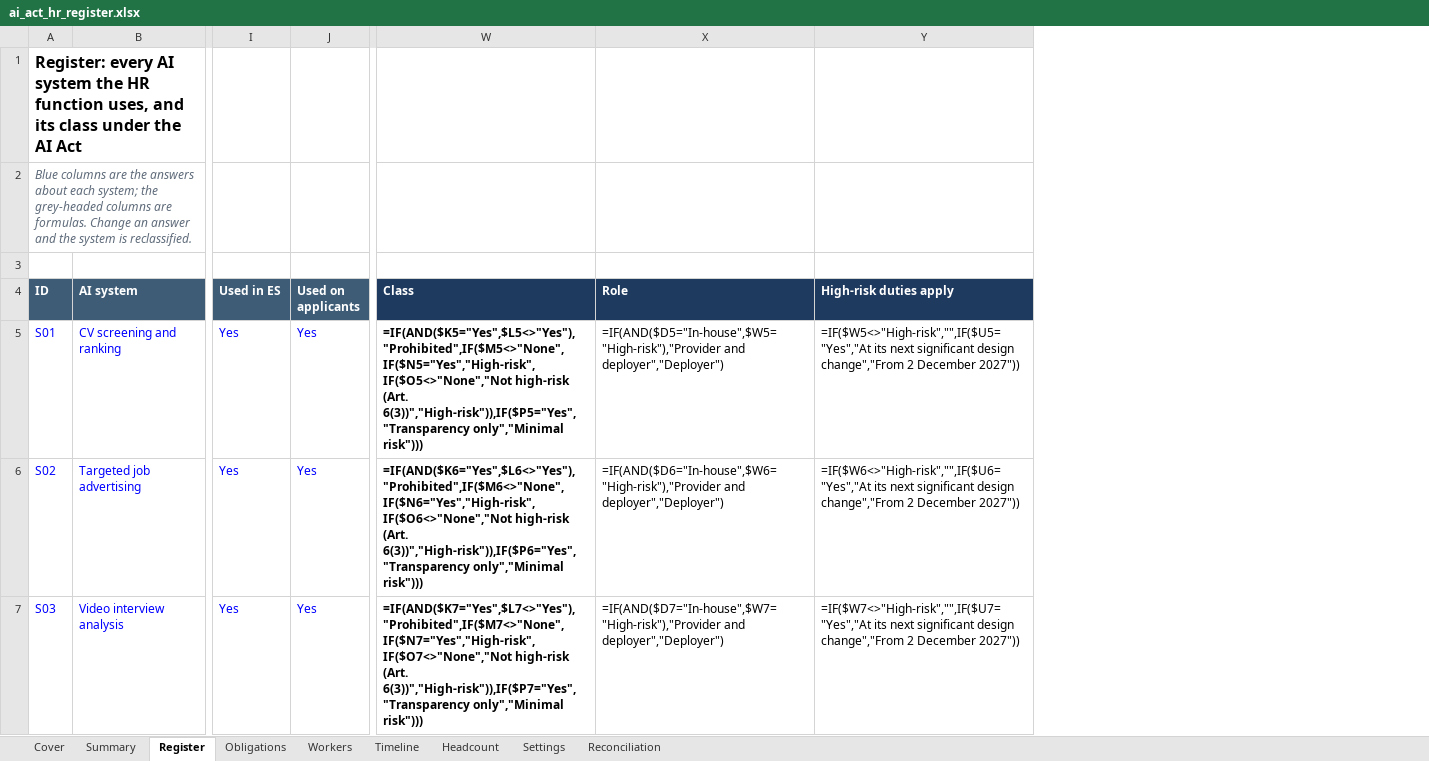
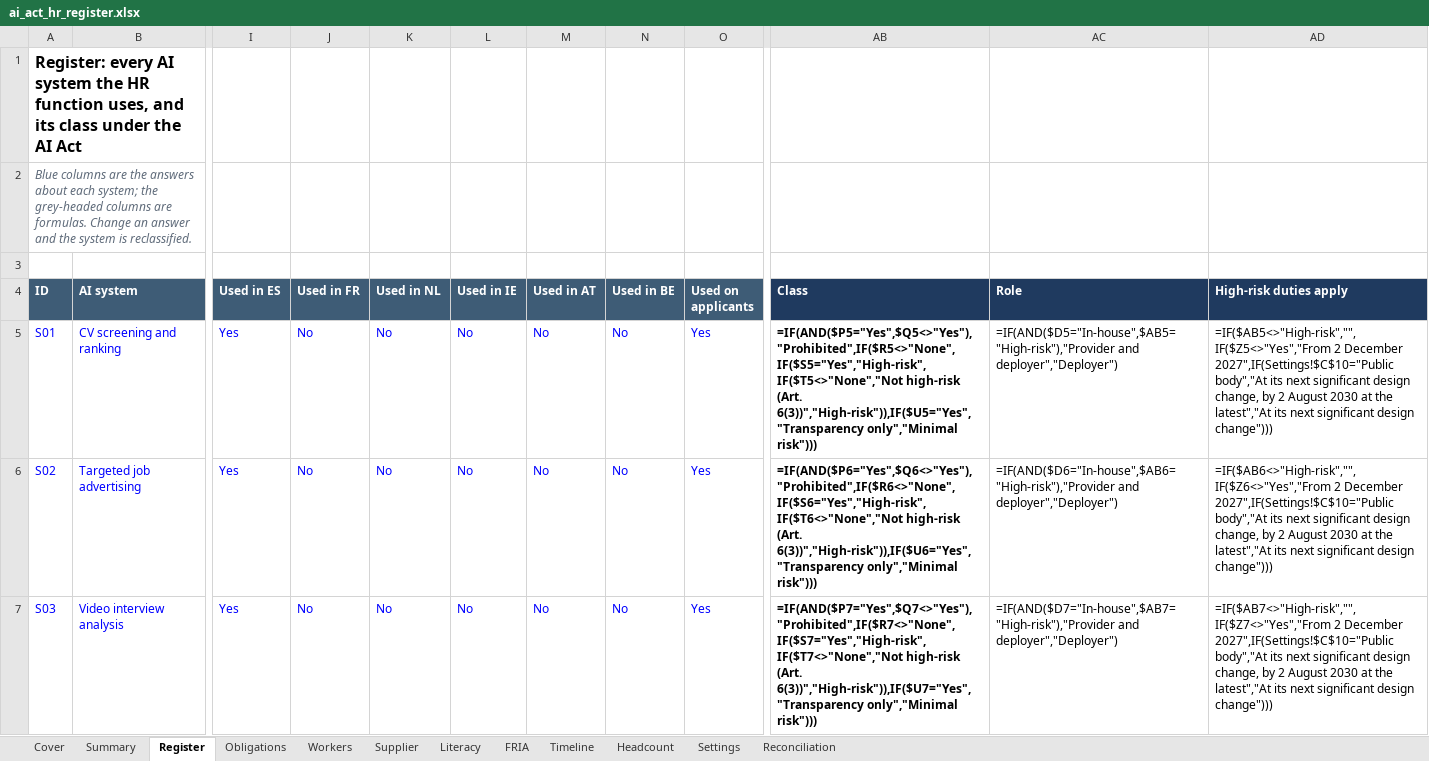
Before and after one commit to D0M3N1C0X/ai-act-hr-readiness-kit, an Excel workbook: deliverables/ai_act_hr_register.xlsx, sheet Register, drawn as a sheet; only a part is shown, gaps mark what is left out; values as stored, in another font and other column widths than the file's, no borders; formulas without a stored value are shown as written; conditional formats not drawn; addresses are those after the commit; the diff covers the shown part only; the diff names each change by its address in the sheet, - before the commit and + after, or states it on an @@ line.

```diff
--- a/deliverables/ai_act_hr_register.xlsx (sheet Register)
+++ b/deliverables/ai_act_hr_register.xlsx (sheet Register)
+sheet tab: Supplier
+sheet tab: Literacy
+sheet tab: FRIA
+column J (Used in FR), rows 5-7: all No
+column K (Used in NL), rows 5-7: all No
+column L (Used in IE), rows 5-7: all No
+column M (Used in AT), rows 5-7: all No
+column N (Used in BE), rows 5-7: all No
-AB5 (Class): =IF(AND($K5="Yes",$L5<>"Yes"),"Prohibited",IF($M5<>"None",IF($N5="Yes","High-risk",IF($O5<>"None","Not high-risk (Art. 6(3))","High-risk")),IF($P5="Yes","Transparency only","Minimal risk")))
+AB5 (Class): =IF(AND($P5="Yes",$Q5<>"Yes"),"Prohibited",IF($R5<>"None",IF($S5="Yes","High-risk",IF($T5<>"None","Not high-risk (Art. 6(3))","High-risk")),IF($U5="Yes","Transparency only","Minimal risk")))
-AC5 (Role): =IF(AND($D5="In-house",$W5="High-risk"),"Provider and deployer","Deployer")
+AC5 (Role): =IF(AND($D5="In-house",$AB5="High-risk"),"Provider and deployer","Deployer")
-AD5 (High-risk duties apply): =IF($W5<>"High-risk","",IF($U5="Yes","At its next significant design change","From 2 December 2027"))
+AD5 (High-risk duties apply): =IF($AB5<>"High-risk","",IF($Z5<>"Yes","From 2 December 2027",IF(Settings!$C$10="Public body","At its next significant design change, by 2 August 2030 at the latest","At its next significant design change")))
-AB6 (Class): =IF(AND($K6="Yes",$L6<>"Yes"),"Prohibited",IF($M6<>"None",IF($N6="Yes","High-risk",IF($O6<>"None","Not high-risk (Art. 6(3))","High-risk")),IF($P6="Yes","Transparency only","Minimal risk")))
+AB6 (Class): =IF(AND($P6="Yes",$Q6<>"Yes"),"Prohibited",IF($R6<>"None",IF($S6="Yes","High-risk",IF($T6<>"None","Not high-risk (Art. 6(3))","High-risk")),IF($U6="Yes","Transparency only","Minimal risk")))
-AC6 (Role): =IF(AND($D6="In-house",$W6="High-risk"),"Provider and deployer","Deployer")
+AC6 (Role): =IF(AND($D6="In-house",$AB6="High-risk"),"Provider and deployer","Deployer")
-AD6 (High-risk duties apply): =IF($W6<>"High-risk","",IF($U6="Yes","At its next significant design change","From 2 December 2027"))
+AD6 (High-risk duties apply): =IF($AB6<>"High-risk","",IF($Z6<>"Yes","From 2 December 2027",IF(Settings!$C$10="Public body","At its next significant design change, by 2 August 2030 at the latest","At its next significant design change")))
-AB7 (Class): =IF(AND($K7="Yes",$L7<>"Yes"),"Prohibited",IF($M7<>"None",IF($N7="Yes","High-risk",IF($O7<>"None","Not high-risk (Art. 6(3))","High-risk")),IF($P7="Yes","Transparency only","Minimal risk")))
+AB7 (Class): =IF(AND($P7="Yes",$Q7<>"Yes"),"Prohibited",IF($R7<>"None",IF($S7="Yes","High-risk",IF($T7<>"None","Not high-risk (Art. 6(3))","High-risk")),IF($U7="Yes","Transparency only","Minimal risk")))
-AC7 (Role): =IF(AND($D7="In-house",$W7="High-risk"),"Provider and deployer","Deployer")
+AC7 (Role): =IF(AND($D7="In-house",$AB7="High-risk"),"Provider and deployer","Deployer")
-AD7 (High-risk duties apply): =IF($W7<>"High-risk","",IF($U7="Yes","At its next significant design change","From 2 December 2027"))
+AD7 (High-risk duties apply): =IF($AB7<>"High-risk","",IF($Z7<>"Yes","From 2 December 2027",IF(Settings!$C$10="Public body","At its next significant design change, by 2 August 2030 at the latest","At its next significant design change")))
```
Also changed, not shown: 27 edited cells elsewhere in this sheet, sheet Reconciliation, sheet Workers, sheet Obligations, sheet Summary, sheet Timeline, sheet Cover, 2 more sheets, 31 other files.
